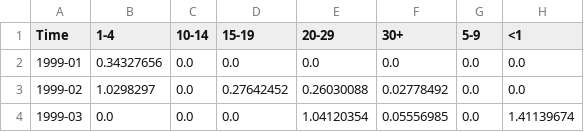
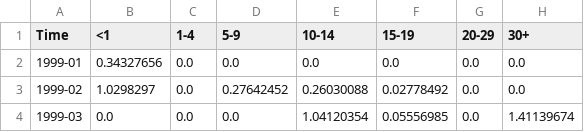
Before and after one commit to dhelekal/EpiRSG2020, a CSV file: data_nb/Measles_data_processed.csv, drawn as a sheet; only a part is shown.

```diff
--- a/data_nb/Measles_data_processed.csv
+++ b/data_nb/Measles_data_processed.csv
@@ -1,2 +1,2 @@
-Time,1-4,10-14,15-19,20-29,30+,5-9,<1
+Time,<1,1-4,5-9,10-14,15-19,20-29,30+
 1999-01,0.34327656,0.0,0.0,0.0,0.0,0.0,0.0
```
Also changed, not shown: data_nb/Mumps_data_processed.csv, data_nb/Rubella_data_processed.csv, 10 other files.
